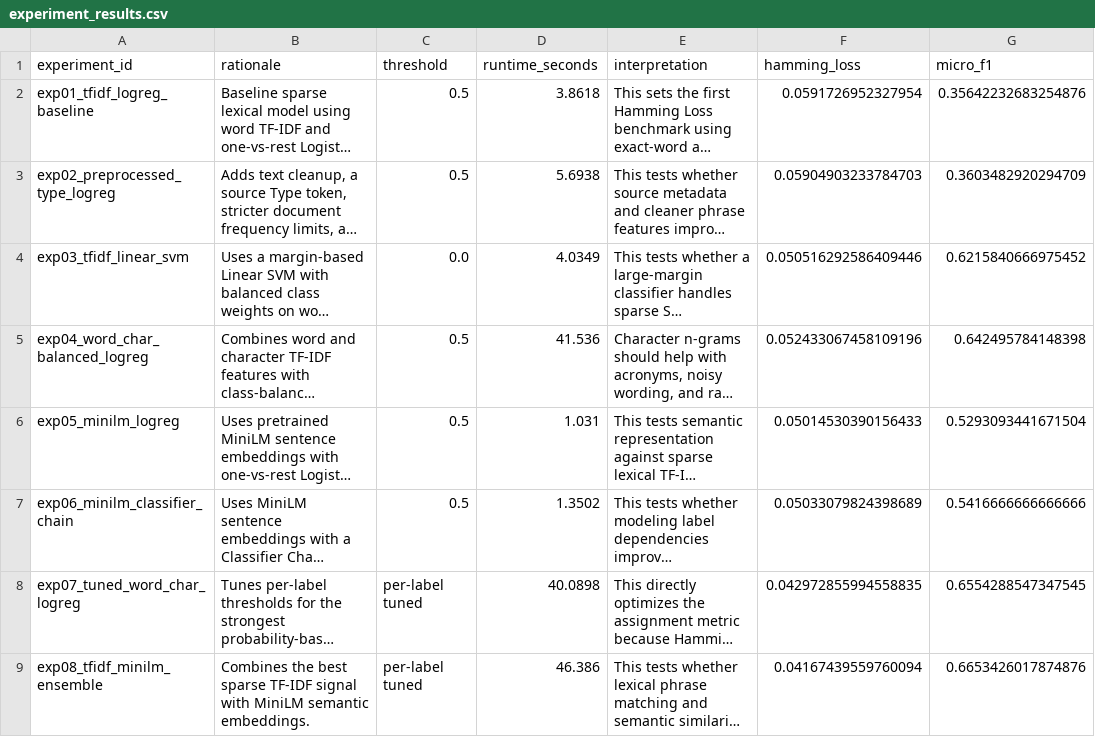
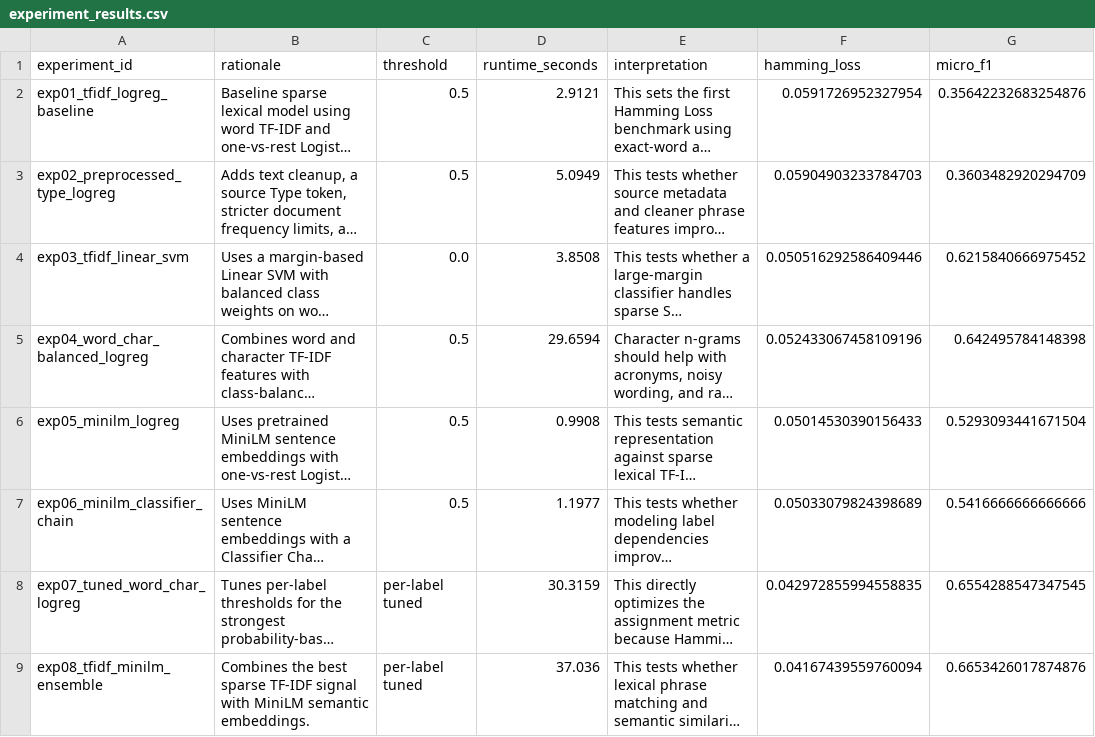
Before and after one commit to elvispreakerebi/group7-mlt1-formative2, a CSV file: reports/tables/experiment_results.csv, drawn as a sheet; only a part is shown; long unchanged cells end in …; the diff names each change by its address in the sheet, - before the commit and + after, or states it on an @@ line.

Commit message:
reports: refresh generated experiment outputs

```diff
--- a/reports/tables/experiment_results.csv
+++ b/reports/tables/experiment_results.csv
-D2 (runtime_seconds): 3.8618
+D2 (runtime_seconds): 2.9121
-D3 (runtime_seconds): 5.6938
+D3 (runtime_seconds): 5.0949
-D4 (runtime_seconds): 4.0349
+D4 (runtime_seconds): 3.8508
-D5 (runtime_seconds): 41.536
+D5 (runtime_seconds): 29.6594
-D6 (runtime_seconds): 1.031
+D6 (runtime_seconds): 0.9908
-D7 (runtime_seconds): 1.3502
+D7 (runtime_seconds): 1.1977
-D8 (runtime_seconds): 40.0898
+D8 (runtime_seconds): 30.3159
-D9 (runtime_seconds): 46.386
+D9 (runtime_seconds): 37.036
```
Also changed, not shown: reports/tables/final_model_comparison.csv, 7 other files.
